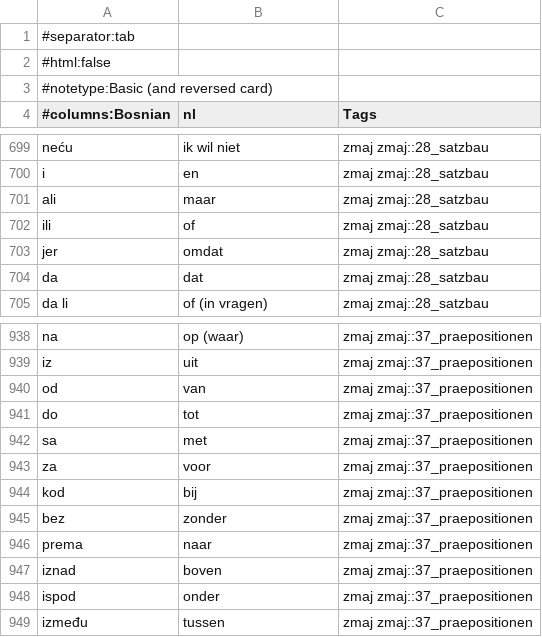
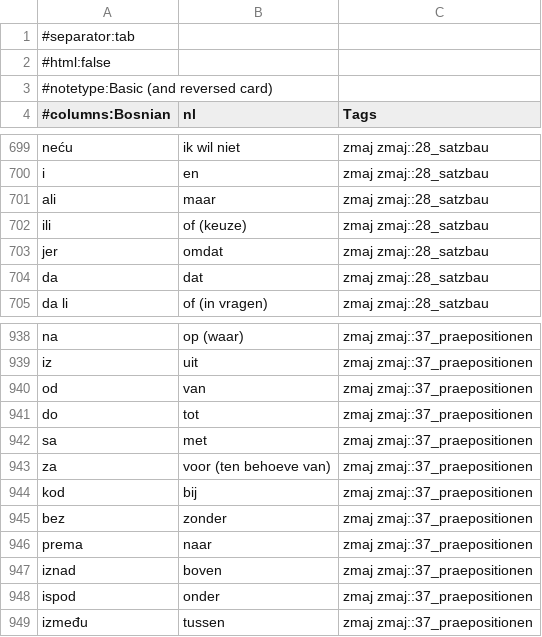
Before and after one commit to zmaj-lernapp/zmaj, a TSV file: data/anki/zmaj-bs-nl.tsv, drawn as a sheet; only a part is shown, gaps mark what is left out.

```diff
--- a/data/anki/zmaj-bs-nl.tsv
+++ b/data/anki/zmaj-bs-nl.tsv
@@ -701,3 +701,3 @@ i	en	zmaj zmaj::28_satzbau
 ali	maar	zmaj zmaj::28_satzbau
-ili	of	zmaj zmaj::28_satzbau
+ili	of (keuze)	zmaj zmaj::28_satzbau
 jer	omdat	zmaj zmaj::28_satzbau
@@ -942,3 +942,3 @@ do	tot	zmaj zmaj::37_praepositionen
 sa	met	zmaj zmaj::37_praepositionen
-za	voor	zmaj zmaj::37_praepositionen
+za	voor (ten behoeve van)	zmaj zmaj::37_praepositionen
 kod	bij	zmaj zmaj::37_praepositionen
```
Also changed, not shown: data/anki/zmaj-bs-en.tsv, data/anki/zmaj-bs-fr.tsv, 24 other files.
